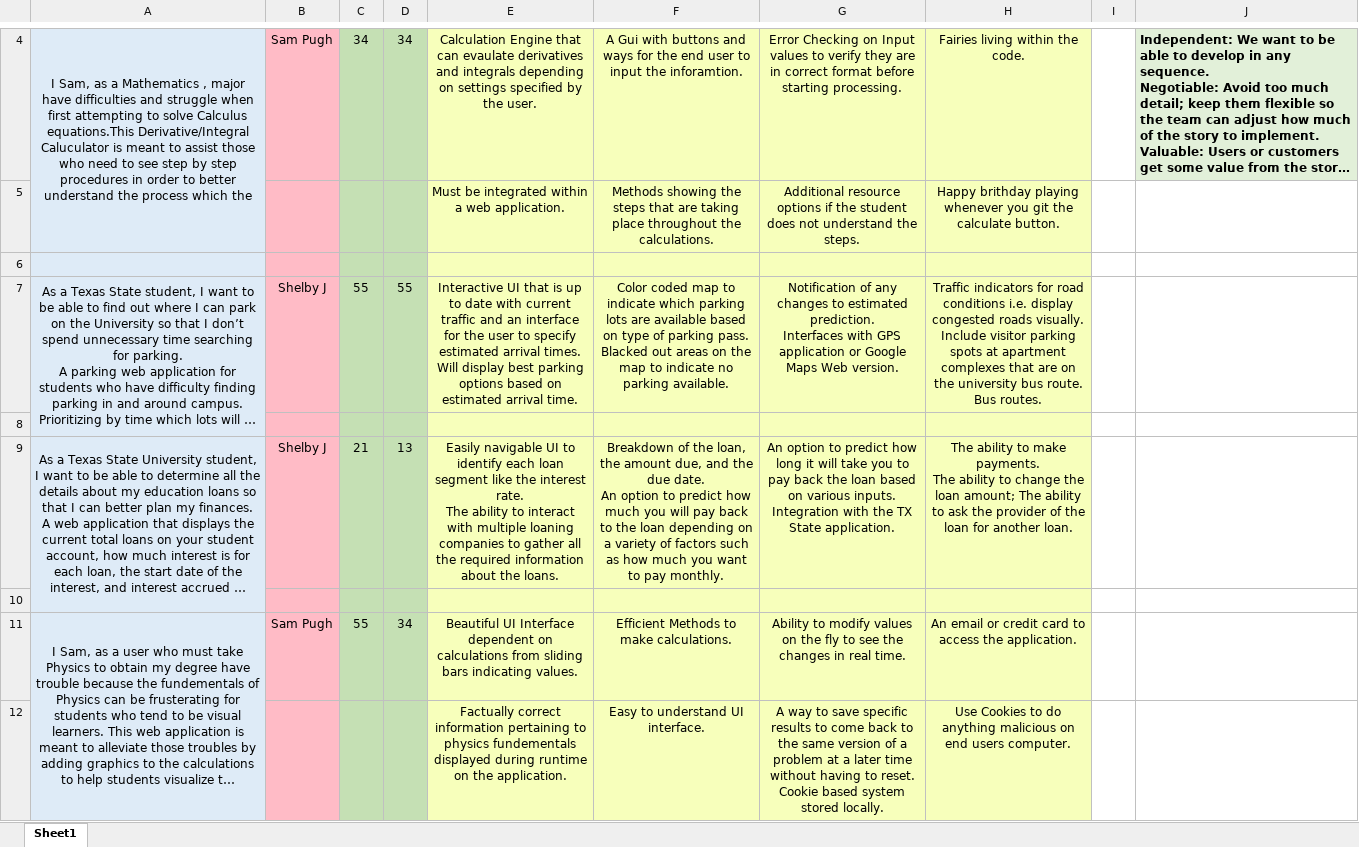
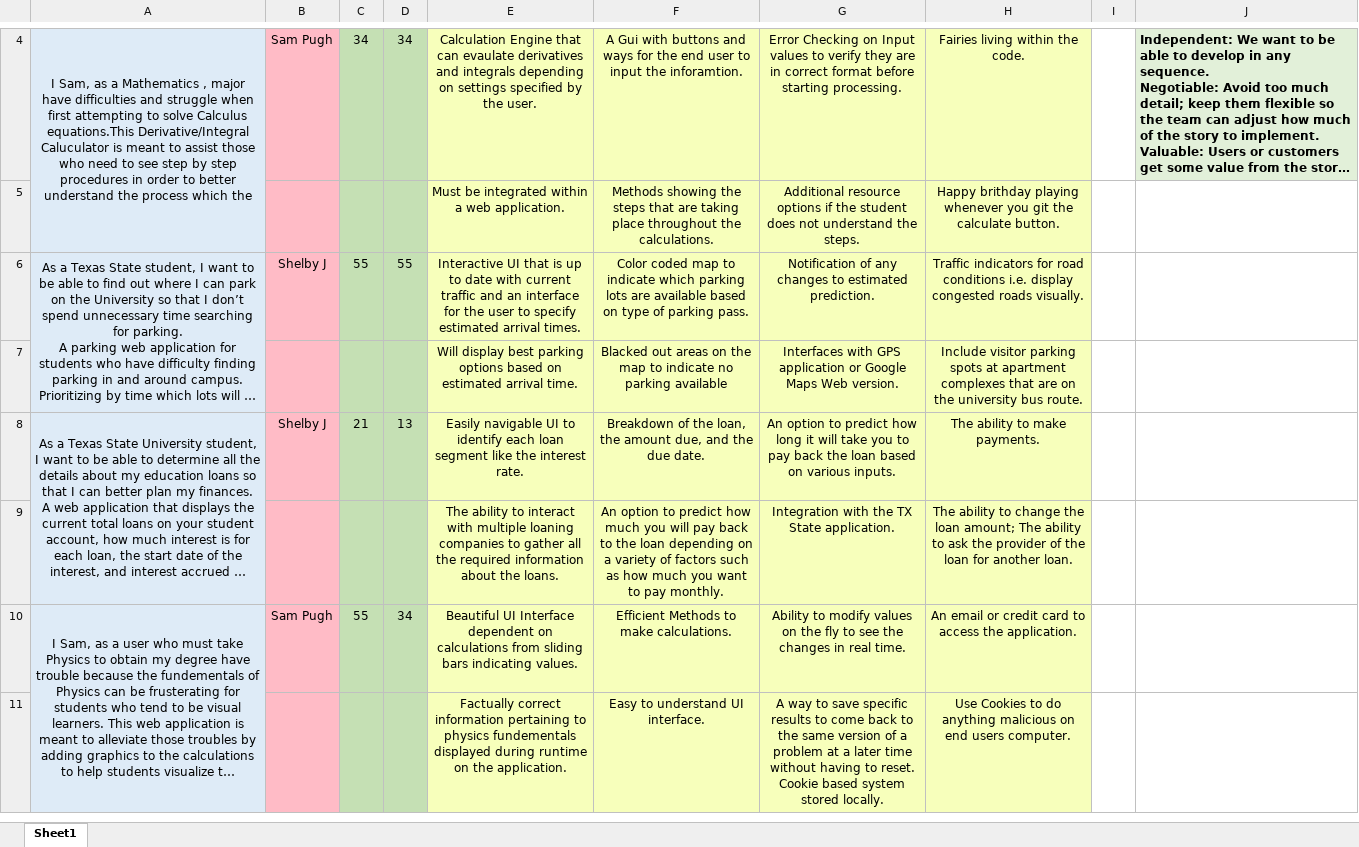
Before and after one commit to bkownacki1/CS3398-Kree-F2019, an Excel workbook: Assignments/Assignment_4/Kree_User_Story_Specs.xlsx, sheet Sheet1, drawn as a sheet; only a part is shown, gaps mark what is left out; long unchanged cells end in …; values as stored, in another font and other column widths than the file's, no borders; removed rows and columns are numbered as before the commit, all else as after; ↵ is a line break in a cell; the diff names each change by its address in the sheet, - before the commit and + after, or states it on an @@ line.

Commit message:
adding updated spreadsheet with better formatting, split up single cell answers

```diff
--- a/Assignments/Assignment_4/Kree_User_Story_Specs.xlsx (sheet Sheet1)
+++ b/Assignments/Assignment_4/Kree_User_Story_Specs.xlsx (sheet Sheet1)
-row 6: (empty)
-E6: …arrival times. ↵ Will display best parking options based on estimated arrival time.
+E6: …arrival times.
-F6: …parking pass. ↵ Blacked out areas on the map to indicate no parking available.
+F6: …parking pass.
-G6: …estimated prediction. ↵ Interfaces with GPS application or Google Maps Web version.
+G6: …estimated prediction.
-H6: …roads visually. ↵ Include visitor parking spots at apartment complexes that are on the university bus route. ↵ Bus routes.
+H6: …roads visually.
-row 7: (empty)
+row 7:  |  |  |  | Will display best parking options based on estimated arrival time. | Blacked out areas on the map to indicate no parking available | Interfaces with GPS application or Google Maps Web version. | Include visitor parking spots at apartment complexes that are on the university bus route.
-E8: …interest rate. ↵ The ability to interact with multiple loaning companies to gather all the required information about the loans.
+E8: …interest rate.
-F8: …due date. ↵ An option to predict how much you will pay back to the loan depending on a variety of factors such as how much you want to pay monthly.
+F8: …due date.
-G8: …various inputs. ↵ Integration with the TX State application.
+G8: …various inputs.
-H8: …make payments. ↵ The ability to change the loan amount; The ability to ask the provider of the loan for another loan.
+H8: …make payments.
-row 9: (empty)
+row 9:  |  |  |  | The ability to interact with multiple loaning companies to gather all the required information about the loans. | An option to predict how much you will pay back to the loan depending on a variety of factors such as how much you want to pay monthly. | Integration with the TX State application. | The ability to change the loan amount; The ability to ask the provider of the loan for another loan.
```
